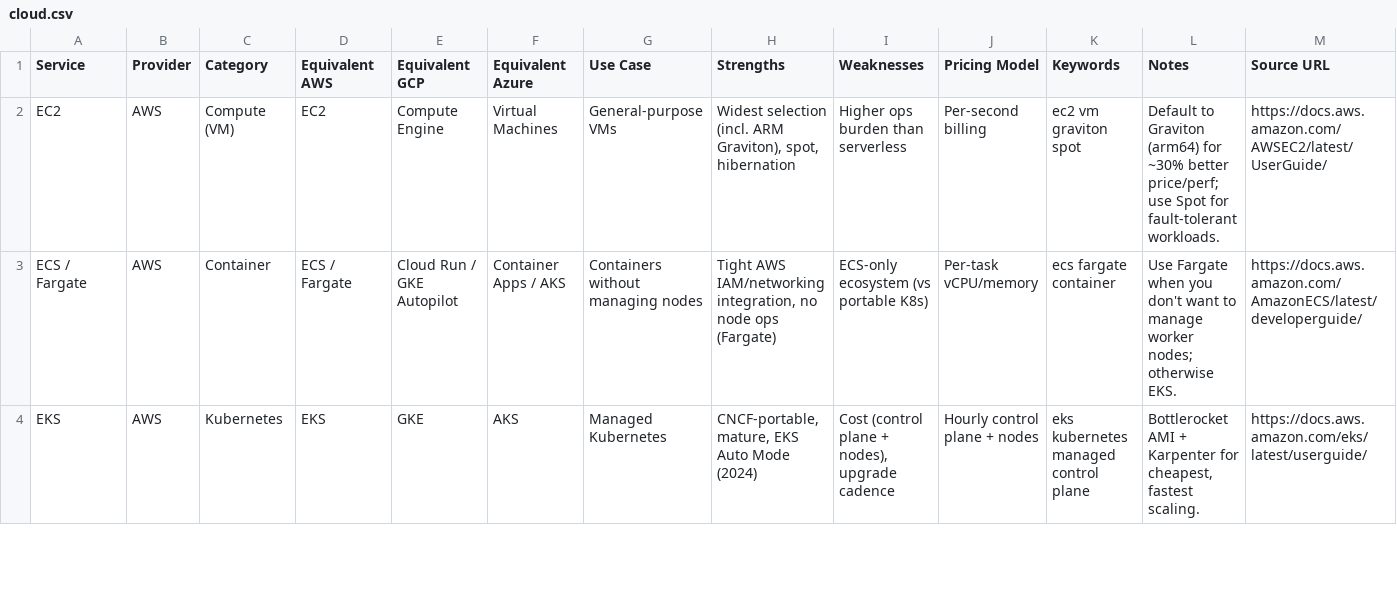
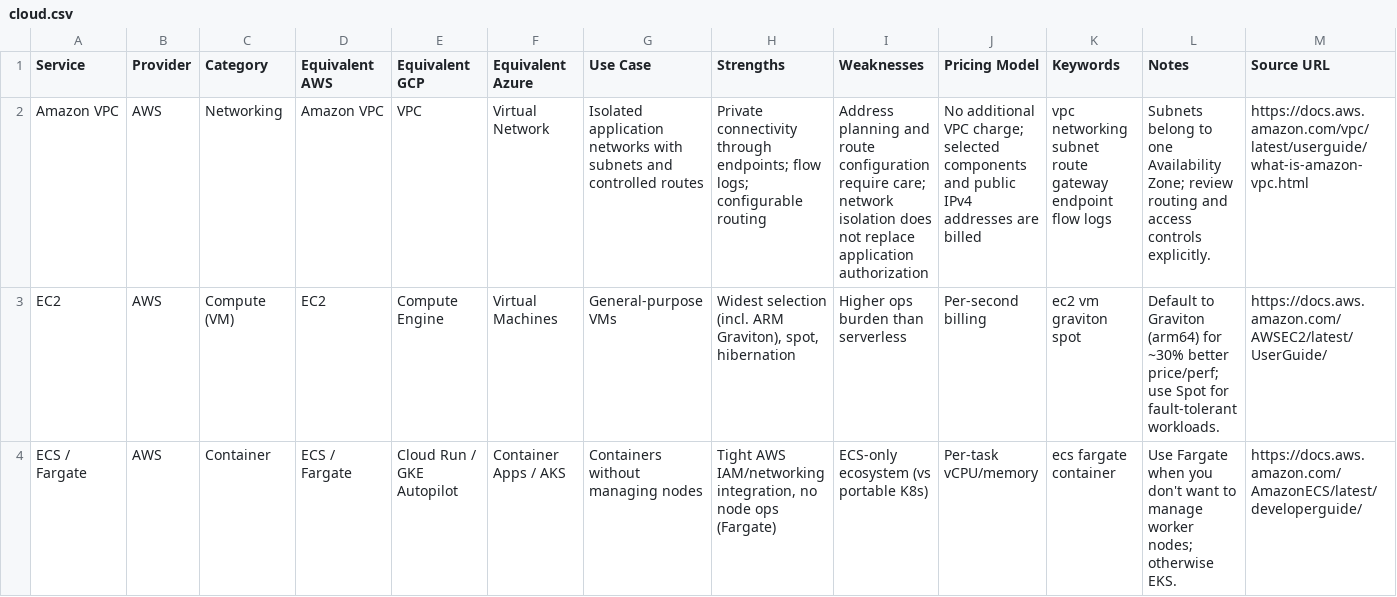
Before and after one commit to shashankswe2020-ux/backend-pro-max-skill, a CSV file: src/backend-pro-max/data/cloud.csv, drawn as a sheet; only a part is shown; the shorter side is filled out with more unchanged rows; rows hold the shown columns only; the diff names each change by its address in the sheet, - before the commit and + after, or states it on an @@ line.

```diff
--- a/src/backend-pro-max/data/cloud.csv
+++ b/src/backend-pro-max/data/cloud.csv
+row 2: Amazon VPC | AWS | Networking | Amazon VPC | VPC | Virtual Network | Isolated application networks with subnets and controlled routes | Private connectivity through endpoints; flow logs; configurable routing | Address planning and route configuration require care; network isolation does not replace application authorization | No additional VPC charge; selected components and public IPv4 addresses are billed | vpc networking subnet route gateway endpoint flow logs | Subnets belong to one Availability Zone; review routing and access controls explicitly. | https://docs.aws.amazon.com/vpc/latest/userguide/what-is-amazon-vpc.html
```
Also changed, not shown: src/backend-pro-max/data/messaging.csv, src/backend-pro-max/data/patterns.csv, 25 other files.
